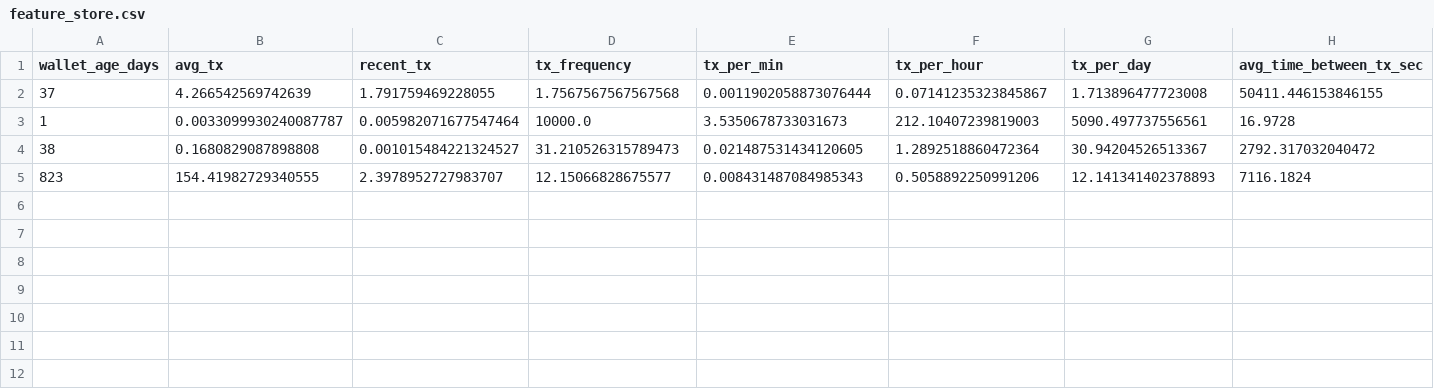
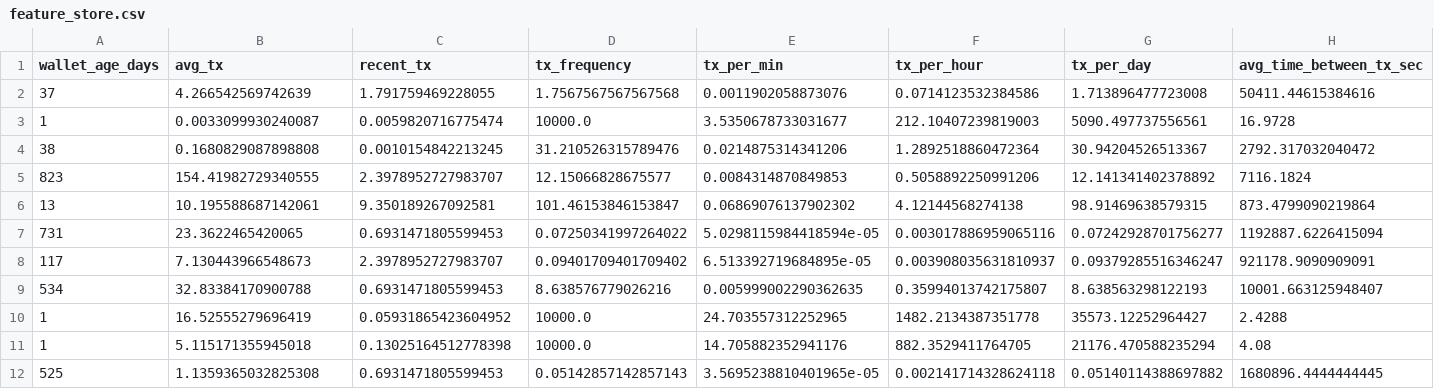
Before and after one commit to LearnToCodeAcademy/Real-Time-Stablecoin-Payout-Risk-Scoring-System, a CSV file: features/feature_store.csv, drawn as a sheet; only a part is shown; rows hold the shown columns only; the diff names each change by its address in the sheet, - before the commit and + after, or states it on an @@ line.

```diff
--- a/features/feature_store.csv
+++ b/features/feature_store.csv
-E2 (tx_per_min): 0.0011902058873076444
+E2 (tx_per_min): 0.0011902058873076
-F2 (tx_per_hour): 0.07141235323845867
+F2 (tx_per_hour): 0.0714123532384586
-H2 (avg_time_between_tx_sec): 50411.446153846155
+H2 (avg_time_between_tx_sec): 50411.44615384616
-B3 (avg_tx): 0.0033099930240087787
+B3 (avg_tx): 0.0033099930240087
-C3 (recent_tx): 0.005982071677547464
+C3 (recent_tx): 0.0059820716775474
-E3 (tx_per_min): 3.5350678733031673
+E3 (tx_per_min): 3.5350678733031677
-C4 (recent_tx): 0.001015484221324527
+C4 (recent_tx): 0.0010154842213245
-D4 (tx_frequency): 31.210526315789473
+D4 (tx_frequency): 31.210526315789476
-E4 (tx_per_min): 0.021487531434120605
+E4 (tx_per_min): 0.0214875314341206
-E5 (tx_per_min): 0.008431487084985343
+E5 (tx_per_min): 0.0084314870849853
-G5 (tx_per_day): 12.141341402378893
+G5 (tx_per_day): 12.141341402378892
+row 6: 13 | 10.195588687142061 | 9.350189267092581 | 101.46153846153847 | 0.06869076137902302 | 4.12144568274138 | 98.91469638579315 | 873.4799090219864
+row 7: 731 | 23.3622465420065 | 0.6931471805599453 | 0.07250341997264022 | 5.0298115984418594e-05 | 0.003017886959065116 | 0.07242928701756277 | 1192887.6226415094
+row 8: 117 | 7.130443966548673 | 2.3978952727983707 | 0.09401709401709402 | 6.513392719684895e-05 | 0.003908035631810937 | 0.09379285516346247 | 921178.9090909091
+row 9: 534 | 32.83384170900788 | 0.6931471805599453 | 8.638576779026216 | 0.005999002290362635 | 0.35994013742175807 | 8.638563298122193 | 10001.663125948407
+row 10: 1 | 16.52555279696419 | 0.05931865423604952 | 10000.0 | 24.703557312252965 | 1482.2134387351778 | 35573.12252964427 | 2.4288
+row 11: 1 | 5.115171355945018 | 0.13025164512778398 | 10000.0 | 14.705882352941176 | 882.3529411764705 | 21176.470588235294 | 4.08
+row 12: 525 | 1.1359365032825308 | 0.6931471805599453 | 0.05142857142857143 | 3.5695238810401965e-05 | 0.002141714328624118 | 0.05140114388697882 | 1680896.4444444445
```
Also changed, not shown: 18 other files.
